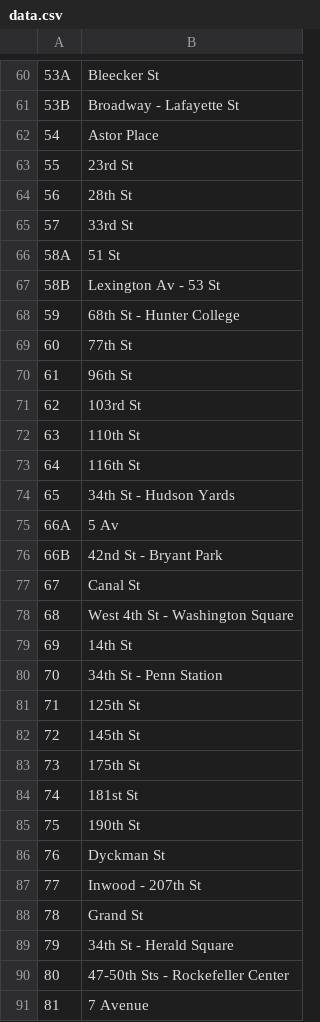
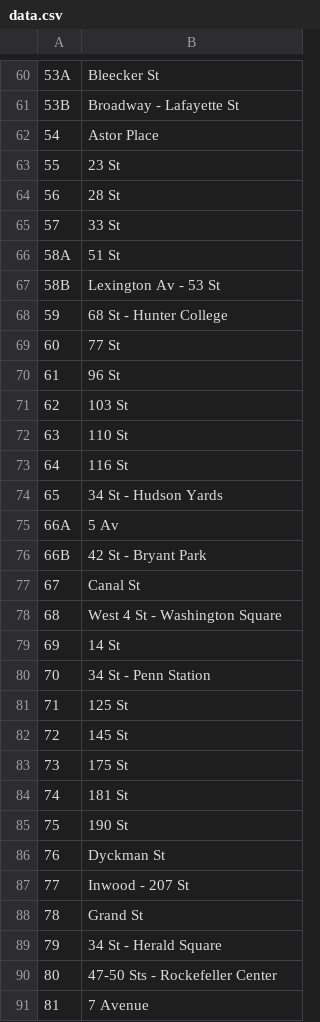
Before and after one commit to drozenzaft/finalproject, a CSV file: data.csv, drawn as a sheet; only a part is shown, gaps mark what is left out; the diff covers the shown part only.

Commit message:
Removed the "th"s (ex: "96th St" becomes "96 St"), "rd"s (ex: "23rd St" becomes "23 St"), and "nd"s (ex: "72nd St" becomes "72 St") in order to simplify things.

```diff
--- a/data.csv
+++ b/data.csv
@@ -62,30 +62,30 @@
 54,Astor Place
-55,23rd St
-56,28th St
-57,33rd St
+55,23 St
+56,28 St
+57,33 St
 58A,51 St
 58B,Lexington Av - 53 St
-59,68th St - Hunter College
-60,77th St
-61,96th St
-62,103rd St
-63,110th St
-64,116th St
-65,34th St - Hudson Yards
+59,68 St - Hunter College
+60,77 St
+61,96 St
+62,103 St
+63,110 St
+64,116 St
+65,34 St - Hudson Yards
 66A,5 Av
-66B,42nd St - Bryant Park
+66B,42 St - Bryant Park
 67,Canal St
-68,West 4th St - Washington Square
-69,14th St
-70,34th St - Penn Station
-71,125th St
-72,145th St
-73,175th St
-74,181st St
-75,190th St
+68,West 4 St - Washington Square
+69,14 St
+70,34 St - Penn Station
+71,125 St
+72,145 St
+73,175 St
+74,181 St
+75,190 St
 76,Dyckman St
-77,Inwood - 207th St
+77,Inwood - 207 St
 78,Grand St
-79,34th St - Herald Square
-80,47-50th Sts - Rockefeller Center
+79,34 St - Herald Square
+80,47-50 Sts - Rockefeller Center
 81,7 Avenue
```
Also changed, not shown: 54 edited cells elsewhere in this file.
